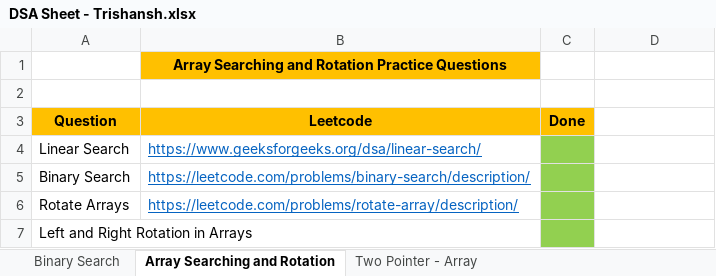
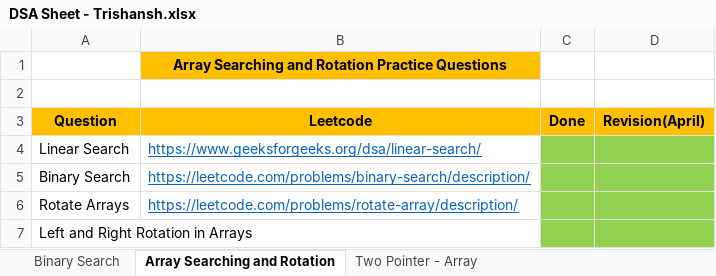
Before and after one commit to trish-2610/DSA-Sheet-, an Excel workbook: DSA Sheet - Trishansh.xlsx, sheet Array Searching and Rotation, drawn as a sheet; values as stored, in another font and other column widths than the file's, no borders; the diff names each change by its address in the sheet, - before the commit and + after, or states it on an @@ line.

Commit message:
Arrays practice

```diff
--- a/DSA Sheet - Trishansh.xlsx (sheet Array Searching and Rotation)
+++ b/DSA Sheet - Trishansh.xlsx (sheet Array Searching and Rotation)
-D3: (empty)
+D3: Revision(April)
-D3 fill: none
+D3 fill: #FFC000
-D4:D7 fill: none
+D4:D7 fill: #92D050
```
Also changed, not shown: 7 other files.
